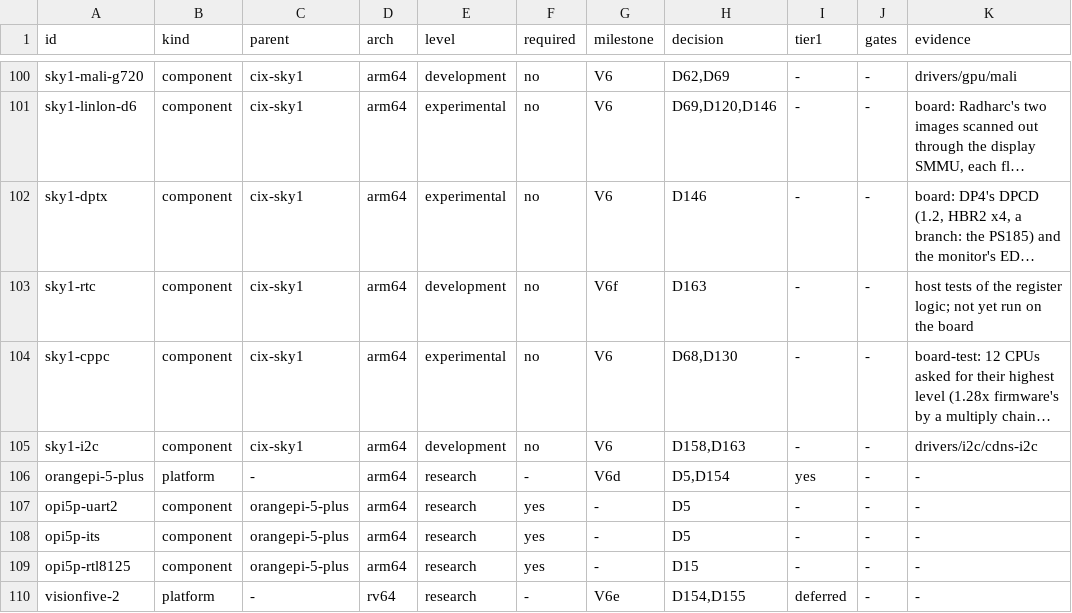
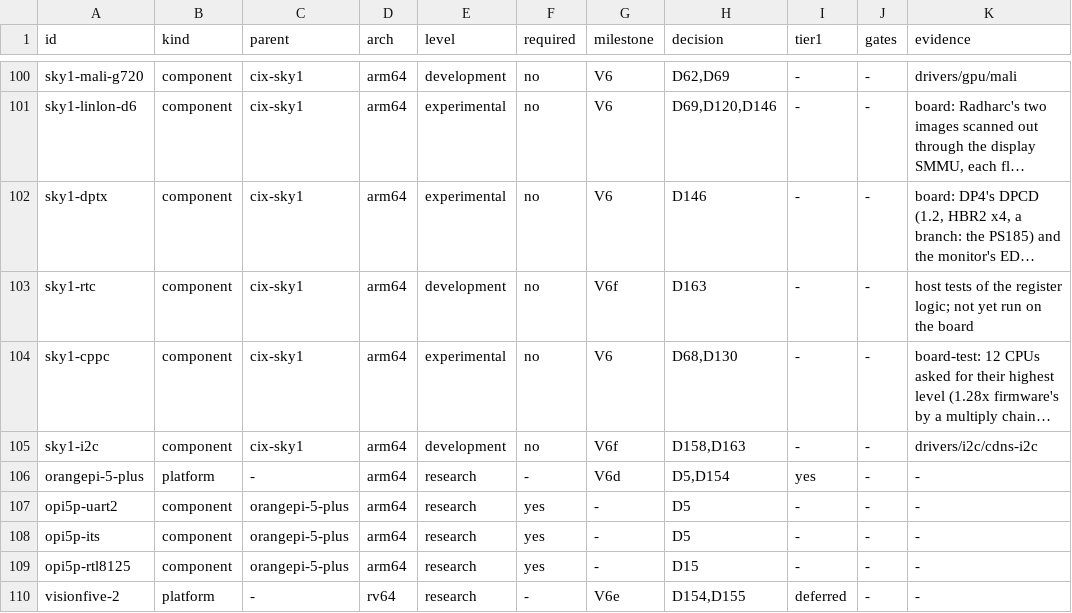
Before and after one commit to JamesKane/VectraOS, a TSV file: docs/hardware/support.tsv, drawn as a sheet; only a part is shown, gaps mark what is left out; long unchanged cells end in …; the diff names each change by its address in the sheet, - before the commit and + after, or states it on an @@ line.

```diff
--- a/docs/hardware/support.tsv
+++ b/docs/hardware/support.tsv
-G105 (milestone): V6
+G105 (milestone): V6f
```
